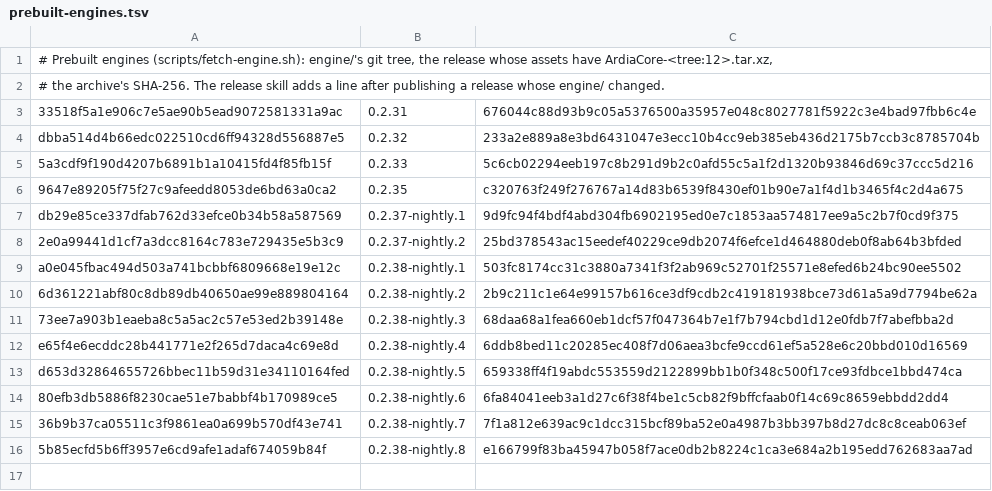
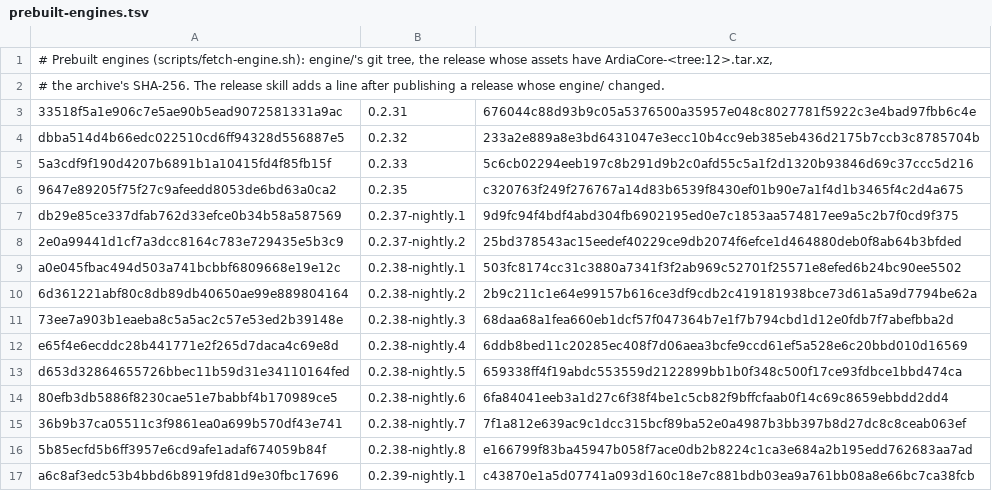
Before and after one commit to 0xJeu/ardia, a TSV file: packages/ardiacore/prebuilt-engines.tsv, drawn as a sheet; the diff names each change by its address in the sheet, - before the commit and + after, or states it on an @@ line.

```diff
--- a/packages/ardiacore/prebuilt-engines.tsv
+++ b/packages/ardiacore/prebuilt-engines.tsv
+row 17: a6c8af3edc53b4bbd6b8919fd81d9e30fbc17696 | 0.2.39-nightly.1 | c43870e1a5d07741a093d160c18e7c881bdb03ea9a761bb08a8e66bc7ca38fcb
```
Also changed, not shown: 1 other file.
